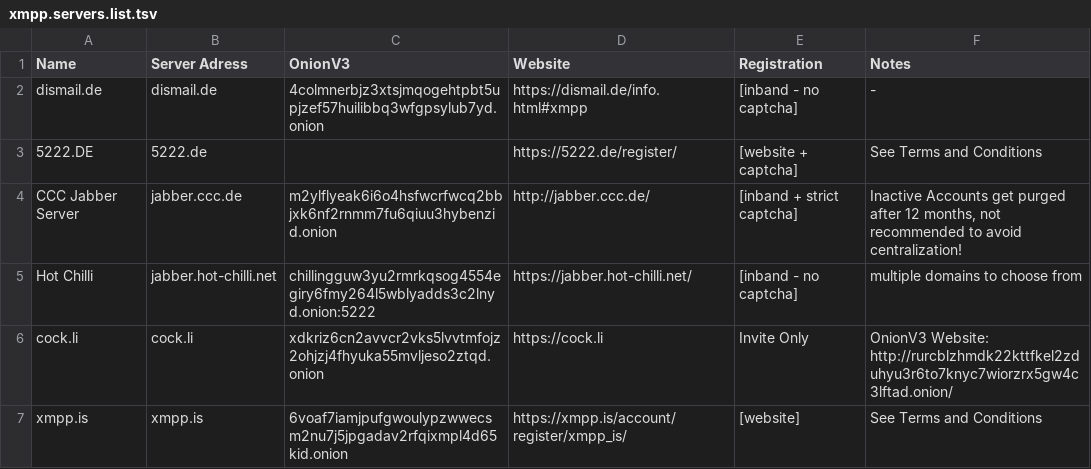
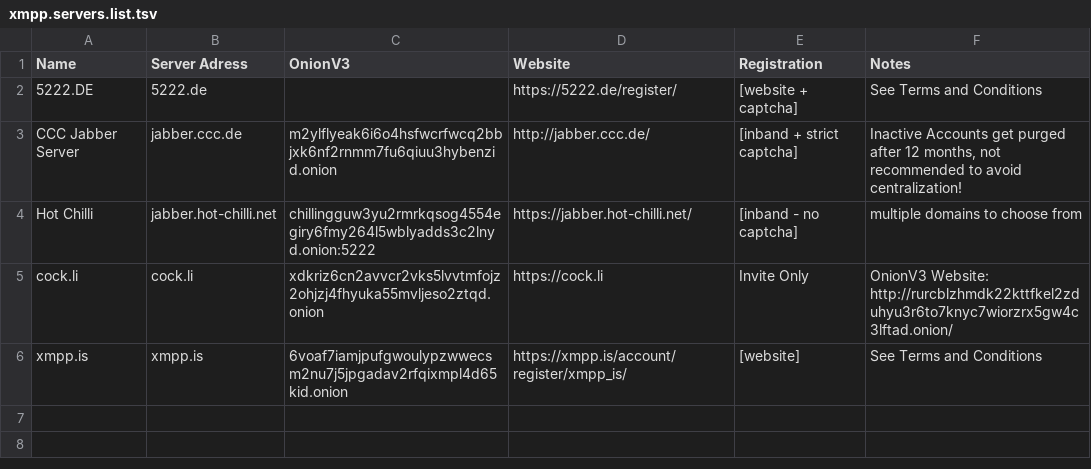
Before and after one commit to greyhat-academy/lists.d, a TSV file: xmpp.servers.list.tsv, drawn as a sheet.

```diff
--- a/xmpp.servers.list.tsv
+++ b/xmpp.servers.list.tsv
@@ -1,3 +1,2 @@
 Name	Server Adress	OnionV3	Website	Registration	Notes
-dismail.de	dismail.de	4colmnerbjz3xtsjmqogehtpbt5upjzef57huilibbq3wfgpsylub7yd.onion 	https://dismail.de/info.html#xmpp	[inband - no captcha]	-
 5222.DE	5222.de		https://5222.de/register/	[website + captcha]	See Terms and Conditions
```
Also changed, not shown: email.servers.list.tsv.
